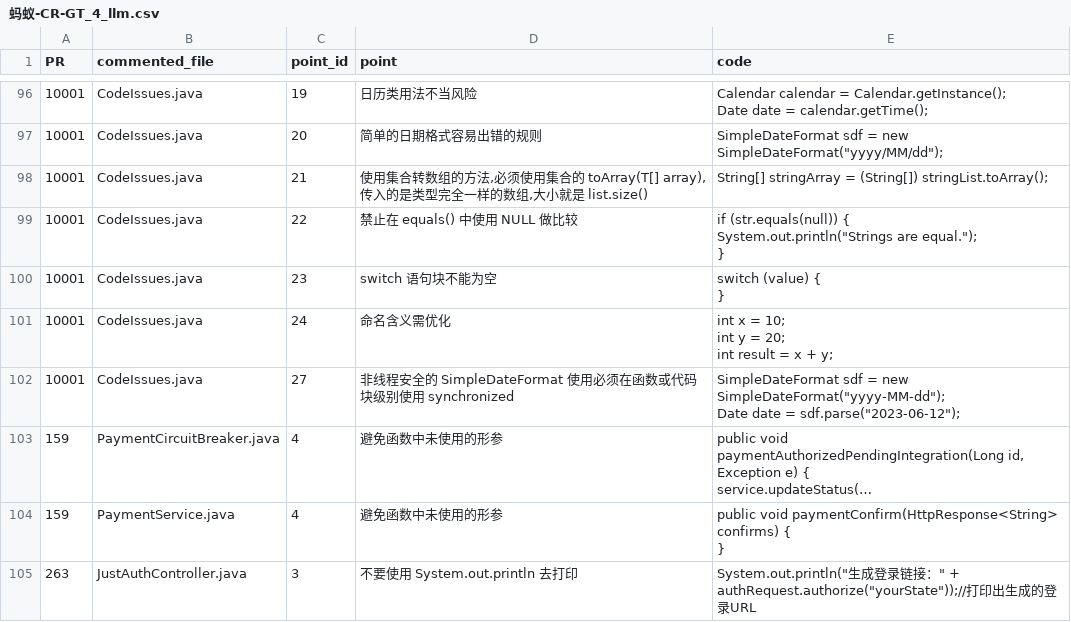
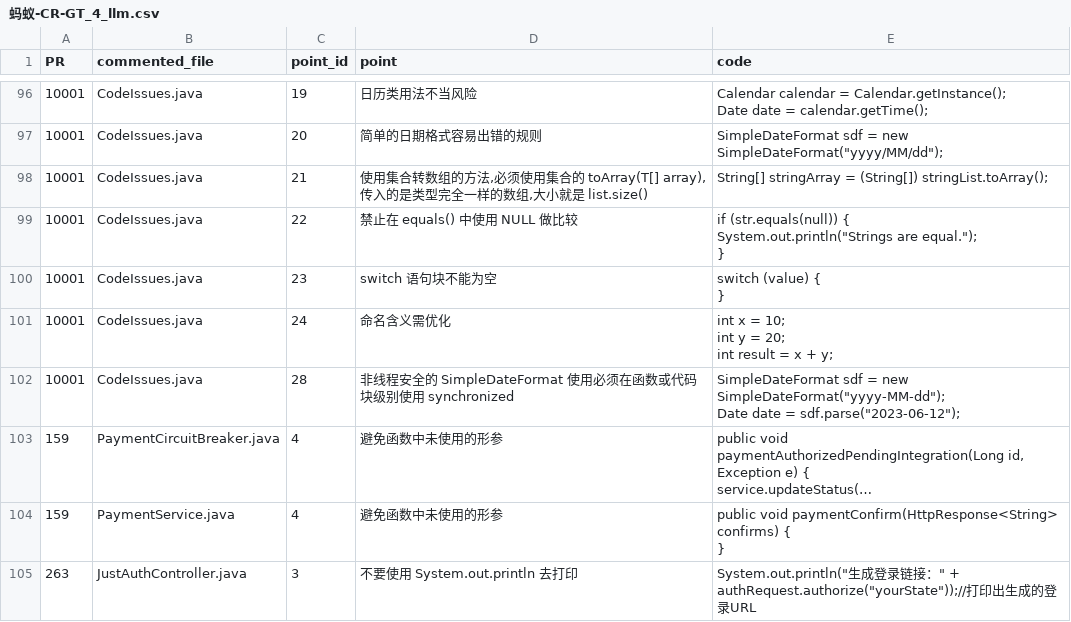
Before and after one commit to better629/MetaGPT, a CSV file: 蚂蚁-CR-GT_4_llm.csv, drawn as a sheet; only a part is shown, gaps mark what is left out; long unchanged cells end in …; the diff covers the shown part only; the diff names each change by its address in the sheet, - before the commit and + after, or states it on an @@ line.

```diff
--- a/蚂蚁-CR-GT_4_llm.csv
+++ b/蚂蚁-CR-GT_4_llm.csv
-C102 (point_id): 27
+C102 (point_id): 28
```
Also changed, not shown: 10 added rows and 7 edited cells elsewhere in this file.
